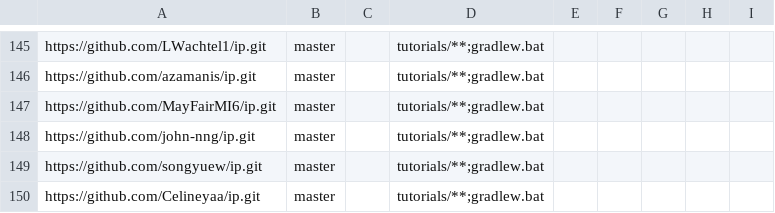
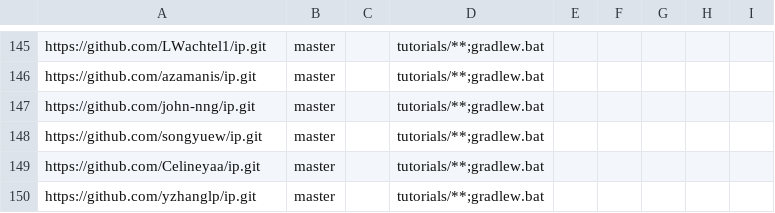
Before and after one commit to nus-cs2113-AY2324S2/ip-dashboard, a CSV file: configs/repo-config.csv, drawn as a sheet; only a part is shown, gaps mark what is left out; the shorter side is filled out with more unchanged rows.

Commit message:
Update configs

```diff
--- a/configs/repo-config.csv
+++ b/configs/repo-config.csv
@@ -146,3 +146,2 @@ https://github.com/LWachtel1/ip.git,master,,tutorials/**;gradlew.bat,,,,,
 https://github.com/azamanis/ip.git,master,,tutorials/**;gradlew.bat,,,,,
-https://github.com/MayFairMI6/ip.git,master,,tutorials/**;gradlew.bat,,,,,
 https://github.com/john-nng/ip.git,master,,tutorials/**;gradlew.bat,,,,,
```
Also changed, not shown: configs/author-config.csv.
